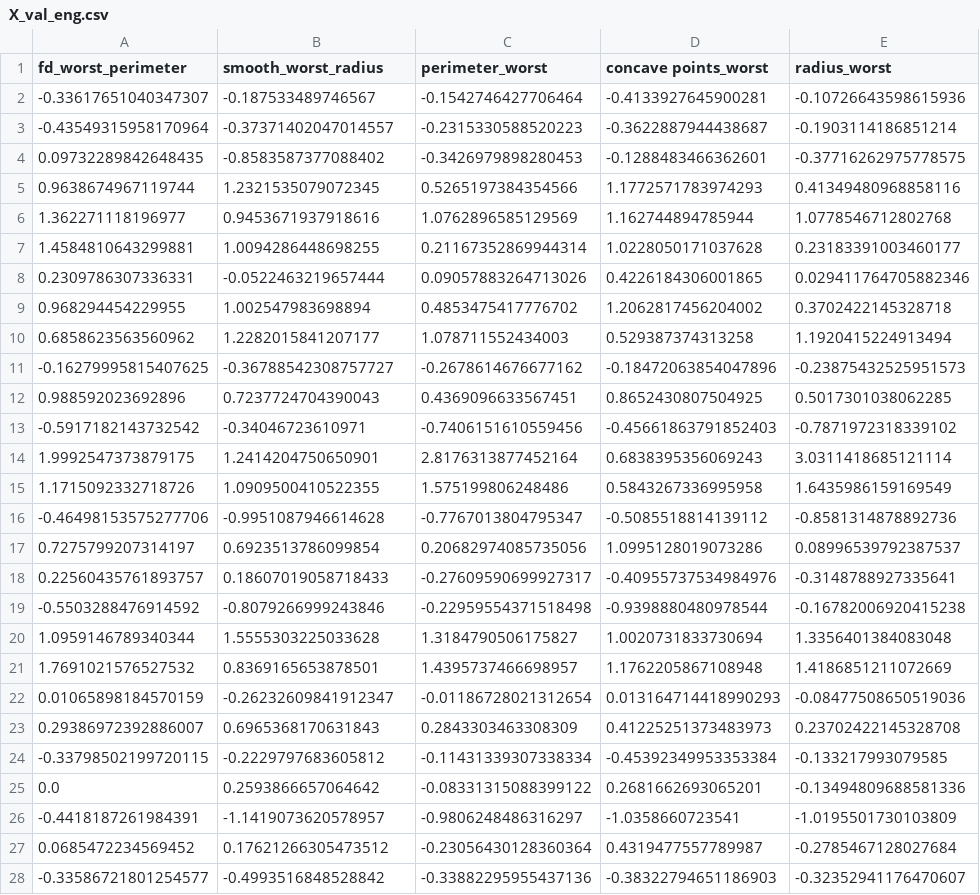
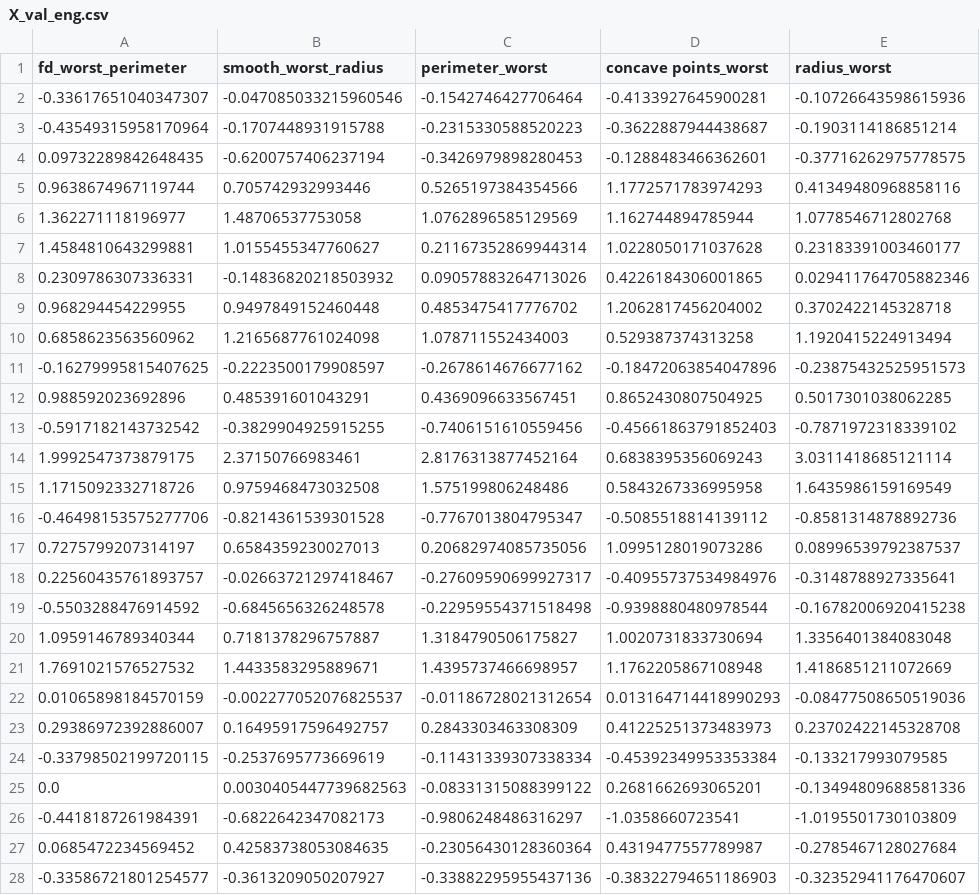
Before and after one commit to lakshdeep-s/breast_cancer_classification_comparitive_analysis, a CSV file: dataset/X_val_eng.csv, drawn as a sheet; only a part is shown; the diff covers the shown part only; the diff names each change by its address in the sheet, - before the commit and + after, or states it on an @@ line.

```diff
--- a/dataset/X_val_eng.csv
+++ b/dataset/X_val_eng.csv
-B2 (smooth_worst_radius): -0.187533489746567
+B2 (smooth_worst_radius): -0.047085033215960546
-B3 (smooth_worst_radius): -0.37371402047014557
+B3 (smooth_worst_radius): -0.1707448931915788
-B4 (smooth_worst_radius): -0.8583587377088402
+B4 (smooth_worst_radius): -0.6200757406237194
-B5 (smooth_worst_radius): 1.2321535079072345
+B5 (smooth_worst_radius): 0.705742932993446
-B6 (smooth_worst_radius): 0.9453671937918616
+B6 (smooth_worst_radius): 1.48706537753058
-B7 (smooth_worst_radius): 1.0094286448698255
+B7 (smooth_worst_radius): 1.0155455347760627
-B8 (smooth_worst_radius): -0.0522463219657444
+B8 (smooth_worst_radius): -0.14836820218503932
-B9 (smooth_worst_radius): 1.002547983698894
+B9 (smooth_worst_radius): 0.9497849152460448
-B10 (smooth_worst_radius): 1.2282015841207177
+B10 (smooth_worst_radius): 1.2165687761024098
-B11 (smooth_worst_radius): -0.36788542308757727
+B11 (smooth_worst_radius): -0.2223500179908597
-B12 (smooth_worst_radius): 0.7237724704390043
+B12 (smooth_worst_radius): 0.485391601043291
-B13 (smooth_worst_radius): -0.34046723610971
+B13 (smooth_worst_radius): -0.3829904925915255
-B14 (smooth_worst_radius): 1.2414204750650901
+B14 (smooth_worst_radius): 2.37150766983461
-B15 (smooth_worst_radius): 1.0909500410522355
+B15 (smooth_worst_radius): 0.9759468473032508
-B16 (smooth_worst_radius): -0.9951087946614628
+B16 (smooth_worst_radius): -0.8214361539301528
-B17 (smooth_worst_radius): 0.6923513786099854
+B17 (smooth_worst_radius): 0.6584359230027013
-B18 (smooth_worst_radius): 0.18607019058718433
+B18 (smooth_worst_radius): -0.02663721297418467
-B19 (smooth_worst_radius): -0.8079266999243846
+B19 (smooth_worst_radius): -0.6845656326248578
-B20 (smooth_worst_radius): 1.5555303225033628
+B20 (smooth_worst_radius): 0.7181378296757887
-B21 (smooth_worst_radius): 0.8369165653878501
+B21 (smooth_worst_radius): 1.4433583295889671
-B22 (smooth_worst_radius): -0.26232609841912347
+B22 (smooth_worst_radius): -0.002277052076825537
-B23 (smooth_worst_radius): 0.6965368170631843
+B23 (smooth_worst_radius): 0.16495917596492757
-B24 (smooth_worst_radius): -0.2229797683605812
+B24 (smooth_worst_radius): -0.2537695773669619
-B25 (smooth_worst_radius): 0.2593866657064642
+B25 (smooth_worst_radius): 0.0030405447739682563
-B26 (smooth_worst_radius): -1.1419073620578957
+B26 (smooth_worst_radius): -0.6822642347082173
-B27 (smooth_worst_radius): 0.17621266305473512
+B27 (smooth_worst_radius): 0.42583738053084635
-B28 (smooth_worst_radius): -0.4993516848528842
+B28 (smooth_worst_radius): -0.3613209050207927
```
Also changed, not shown: 64 edited cells elsewhere in this file, dataset/X_test.csv, dataset/X_test_eng.csv, 4 other files.
